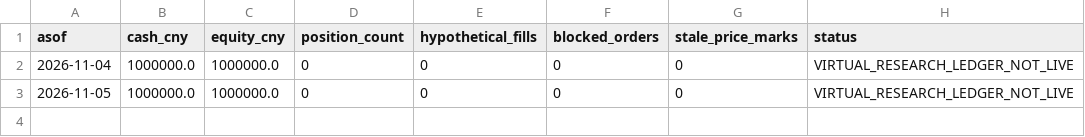
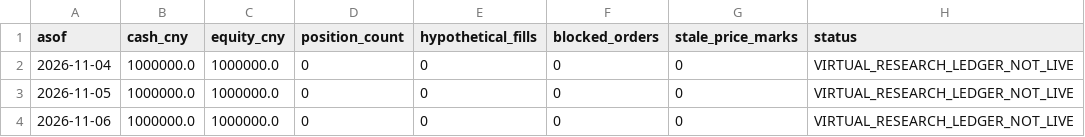
Before and after one commit to ds55gwwhcw-glitch/daily_stock_analysis, a CSV file: quant_research/state/paper_v1/virtual_equity.csv, drawn as a sheet.

```diff
--- a/quant_research/state/paper_v1/virtual_equity.csv
+++ b/quant_research/state/paper_v1/virtual_equity.csv
@@ -3 +3,2 @@ asof,cash_cny,equity_cny,position_count,hypothetical_fills,blocked_orders,stale_
 2026-11-05,1000000.0,1000000.0,0,0,0,0,VIRTUAL_RESEARCH_LEDGER_NOT_LIVE
+2026-11-06,1000000.0,1000000.0,0,0,0,0,VIRTUAL_RESEARCH_LEDGER_NOT_LIVE
```
Also changed, not shown: quant_research/state/paper_v1/latest_target_candidates.csv, 4 other files.
